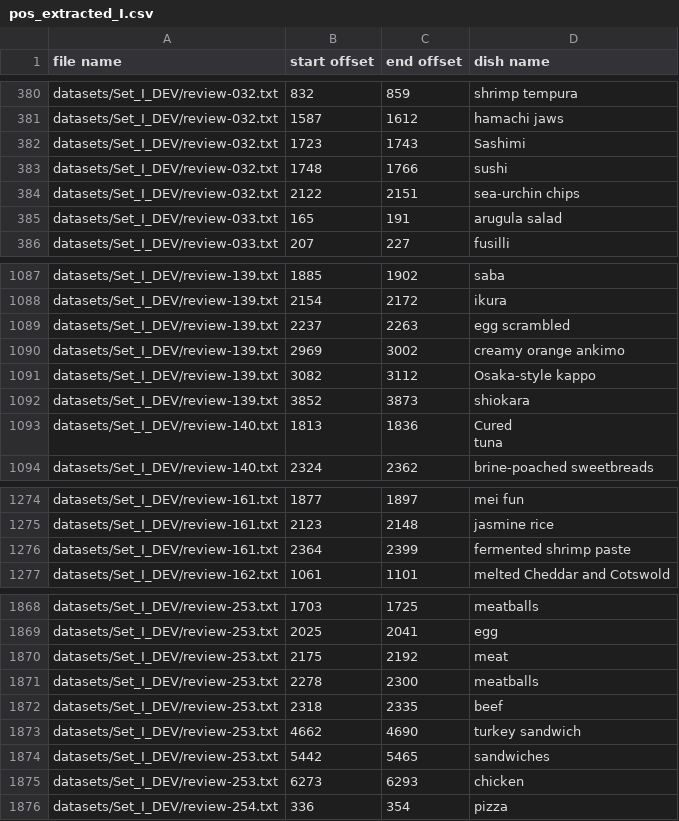
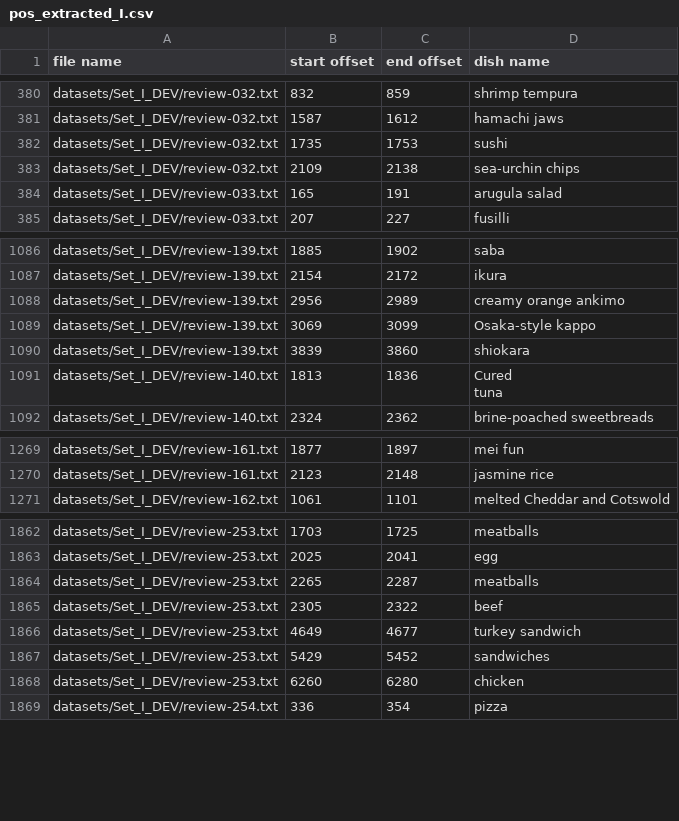
Before and after one commit to saketj/cs838-data-science, a CSV file: stage-2/datasets/pos_extracted_I.csv, drawn as a sheet; only a part is shown, gaps mark what is left out; the diff covers the shown part only.

```diff
--- a/stage-2/datasets/pos_extracted_I.csv
+++ b/stage-2/datasets/pos_extracted_I.csv
@@ -382,5 +382,4 @@ datasets/Set_I_DEV/review-032.txt,832,859,shrimp tempura
 datasets/Set_I_DEV/review-032.txt,1587,1612,hamachi jaws
-datasets/Set_I_DEV/review-032.txt,1723,1743,Sashimi
-datasets/Set_I_DEV/review-032.txt,1748,1766,sushi
-datasets/Set_I_DEV/review-032.txt,2122,2151,sea-urchin chips
+datasets/Set_I_DEV/review-032.txt,1735,1753,sushi
+datasets/Set_I_DEV/review-032.txt,2109,2138,sea-urchin chips
 datasets/Set_I_DEV/review-033.txt,165,191,arugula salad
@@ -1122,6 +1121,5 @@ datasets/Set_I_DEV/review-139.txt,1885,1902,saba
 datasets/Set_I_DEV/review-139.txt,2154,2172,ikura
-datasets/Set_I_DEV/review-139.txt,2237,2263,egg scrambled
-datasets/Set_I_DEV/review-139.txt,2969,3002,creamy orange ankimo
-datasets/Set_I_DEV/review-139.txt,3082,3112,Osaka-style kappo
-datasets/Set_I_DEV/review-139.txt,3852,3873,shiokara
+datasets/Set_I_DEV/review-139.txt,2956,2989,creamy orange ankimo
+datasets/Set_I_DEV/review-139.txt,3069,3099,Osaka-style kappo
+datasets/Set_I_DEV/review-139.txt,3839,3860,shiokara
 datasets/Set_I_DEV/review-140.txt,1813,1836,"Cured
@@ -1333,3 +1328,2 @@ datasets/Set_I_DEV/review-161.txt,1877,1897,mei fun
 datasets/Set_I_DEV/review-161.txt,2123,2148,jasmine rice
-datasets/Set_I_DEV/review-161.txt,2364,2399,fermented shrimp paste
 datasets/Set_I_DEV/review-162.txt,1061,1101,melted Cheddar and Cotswold
@@ -1931,8 +1925,7 @@ datasets/Set_I_DEV/review-253.txt,1703,1725,meatballs
 datasets/Set_I_DEV/review-253.txt,2025,2041,egg
-datasets/Set_I_DEV/review-253.txt,2175,2192,meat
-datasets/Set_I_DEV/review-253.txt,2278,2300,meatballs
-datasets/Set_I_DEV/review-253.txt,2318,2335,beef
-datasets/Set_I_DEV/review-253.txt,4662,4690,turkey sandwich
-datasets/Set_I_DEV/review-253.txt,5442,5465,sandwiches
-datasets/Set_I_DEV/review-253.txt,6273,6293,chicken
+datasets/Set_I_DEV/review-253.txt,2265,2287,meatballs
+datasets/Set_I_DEV/review-253.txt,2305,2322,beef
+datasets/Set_I_DEV/review-253.txt,4649,4677,turkey sandwich
+datasets/Set_I_DEV/review-253.txt,5429,5452,sandwiches
+datasets/Set_I_DEV/review-253.txt,6260,6280,chicken
 datasets/Set_I_DEV/review-254.txt,336,354,pizza
```
Also changed, not shown: 3 removed rows and 60 edited cells elsewhere in this file, stage-2/Debugging_stage/debug_negextracted_P.csv, stage-2/Debugging_stage/debug_negextracted_Q.csv, 8 other files.
